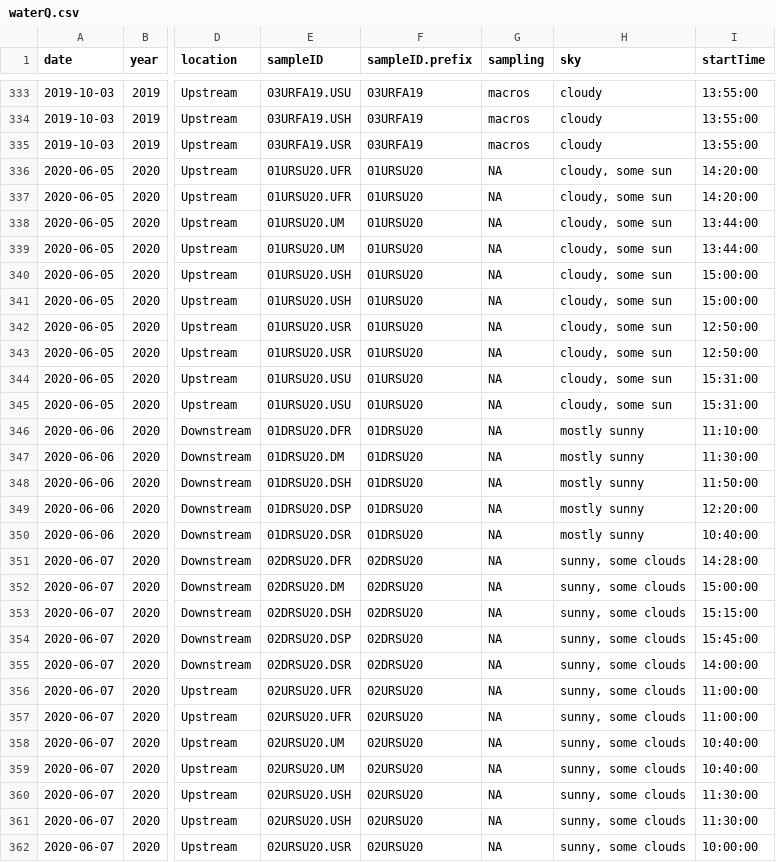
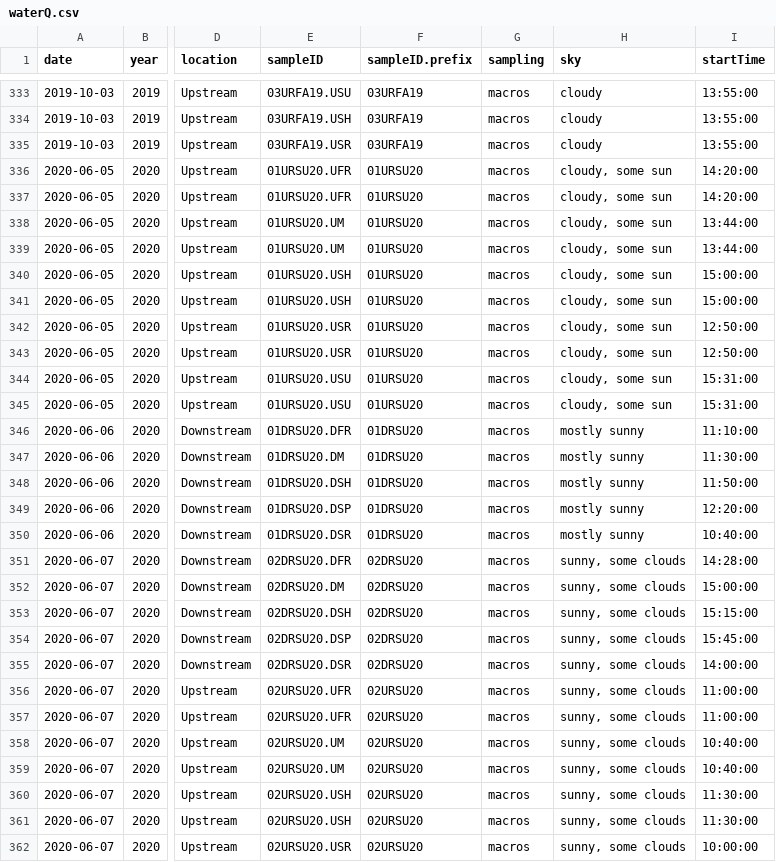
Before and after one commit to marneypratt/macroS23, a CSV file: data/waterQ.csv, drawn as a sheet; only a part is shown, gaps mark what is left out; the diff covers the shown part only; the diff names each change by its address in the sheet, - before the commit and + after, or states it on an @@ line.

```diff
--- a/data/waterQ.csv
+++ b/data/waterQ.csv
-G336:G362 (sampling): NA
+G336:G362 (sampling): macros
```
Also changed, not shown: 128 edited cells elsewhere in this file, data/env.csv.
